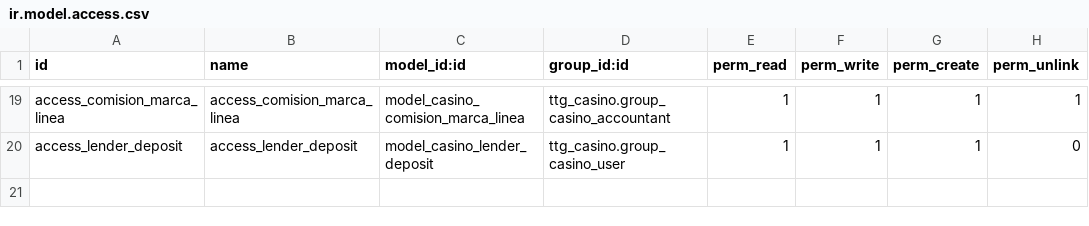
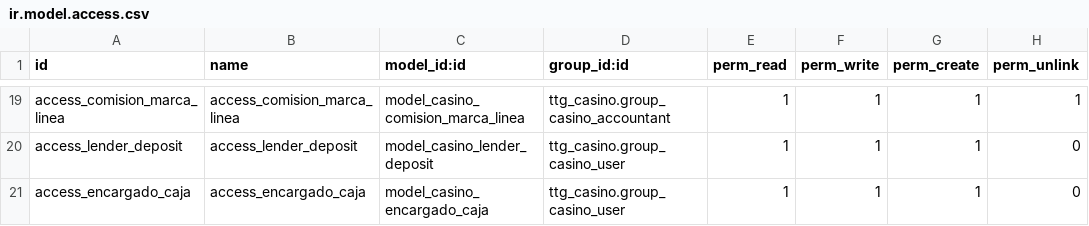
Before and after one commit to erick-tejada/ttg_casino, a CSV file: security/ir.model.access.csv, drawn as a sheet; only a part is shown, gaps mark what is left out.

Commit message:
[IMP] Encargado de Caja

```diff
--- a/security/ir.model.access.csv
+++ b/security/ir.model.access.csv
@@ -20 +20,2 @@ access_comision_marca_linea,access_comision_marca_linea,model_casino_comision_ma
 access_lender_deposit,access_lender_deposit,model_casino_lender_deposit,ttg_casino.group_casino_user,1,1,1,0
+access_encargado_caja,access_encargado_caja,model_casino_encargado_caja,ttg_casino.group_casino_user,1,1,1,0
```
Also changed, not shown: 8 other files.
